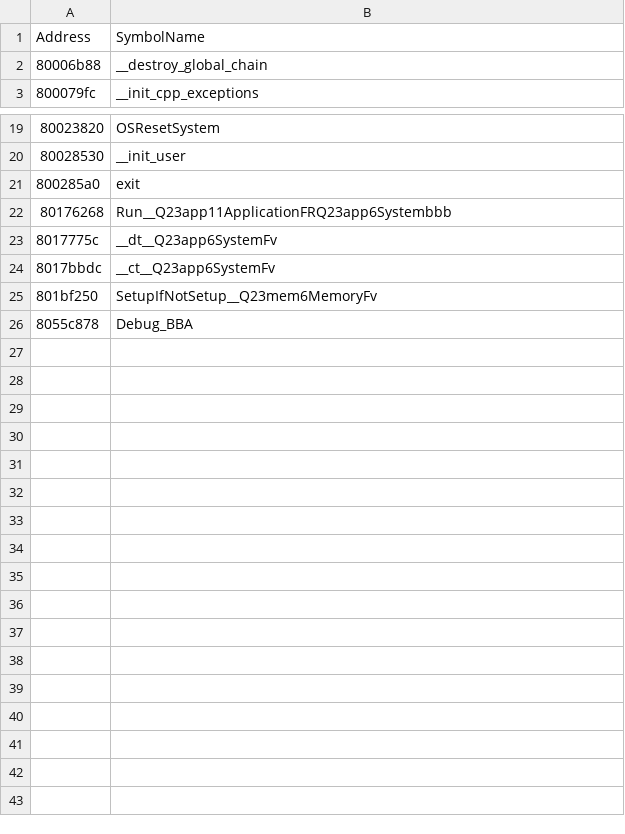
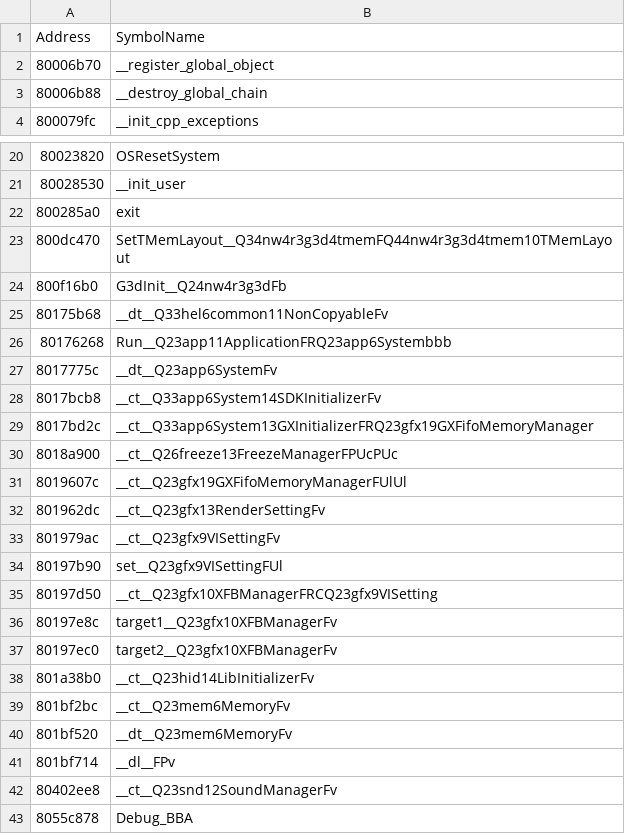
Before and after one commit to DarkKirb/donut-decomp, a CSV file: data/symbols.csv, drawn as a sheet; only a part is shown, gaps mark what is left out.

Commit message:
app::System

```diff
--- a/data/symbols.csv
+++ b/data/symbols.csv
@@ -1,2 +1,3 @@
 Address,SymbolName
+80006b70,__register_global_object
 80006b88,__destroy_global_chain
@@ -21,6 +22,22 @@ Address,SymbolName
 800285a0,exit
+800dc470,SetTMemLayout__Q34nw4r3g3d4tmemFQ44nw4r3g3d4tmem10TMemLayout
+800f16b0,G3dInit__Q24nw4r3g3dFb
+80175b68,__dt__Q33hel6common11NonCopyableFv
 80176268,Run__Q23app11ApplicationFRQ23app6Systembbb
 8017775c,__dt__Q23app6SystemFv
-8017bbdc,__ct__Q23app6SystemFv
-801bf250,SetupIfNotSetup__Q23mem6MemoryFv
+8017bcb8,__ct__Q33app6System14SDKInitializerFv
+8017bd2c,__ct__Q33app6System13GXInitializerFRQ23gfx19GXFifoMemoryManager
+8018a900,__ct__Q26freeze13FreezeManagerFPUcPUc
+8019607c,__ct__Q23gfx19GXFifoMemoryManagerFUlUl
+801962dc,__ct__Q23gfx13RenderSettingFv
+801979ac,__ct__Q23gfx9VISettingFv
+80197b90,set__Q23gfx9VISettingFUl
+80197d50,__ct__Q23gfx10XFBManagerFRCQ23gfx9VISetting
+80197e8c,target1__Q23gfx10XFBManagerFv
+80197ec0,target2__Q23gfx10XFBManagerFv
+801a38b0,__ct__Q23hid14LibInitializerFv
+801bf2bc,__ct__Q23mem6MemoryFv
+801bf520,__dt__Q23mem6MemoryFv
+801bf714,__dl__FPv
+80402ee8,__ct__Q23snd12SoundManagerFv
 8055c878,Debug_BBA
```
Also changed, not shown: data/ranges.csv, 25 other files.
